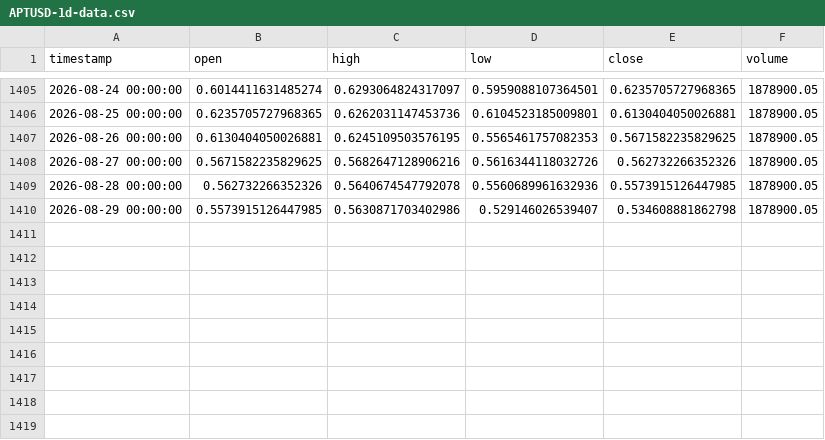
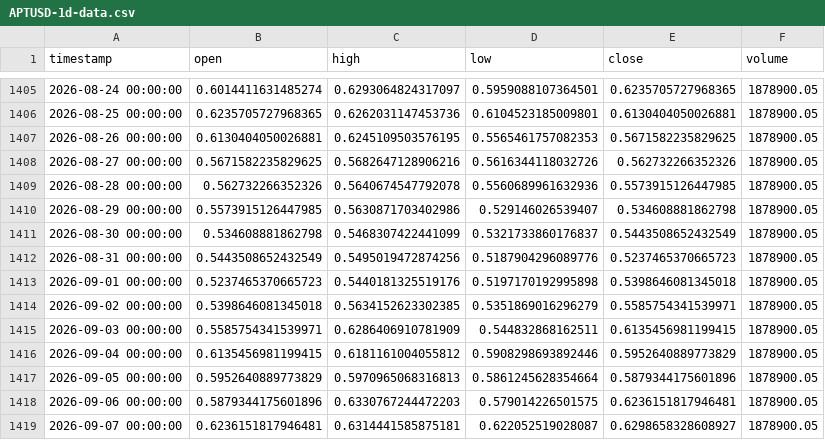
Before and after one commit to Pesach85/CryptoPredictions_UpdEnv, a CSV file: data/APTUSD-1d-data.csv, drawn as a sheet; only a part is shown, gaps mark what is left out.

```diff
--- a/data/APTUSD-1d-data.csv
+++ b/data/APTUSD-1d-data.csv
@@ -1410 +1410,10 @@ timestamp,open,high,low,close,volume
 2026-08-29 00:00:00,0.5573915126447985,0.5630871703402986,0.529146026539407,0.534608881862798,1878900.05
+2026-08-30 00:00:00,0.534608881862798,0.5468307422441099,0.5321733860176837,0.5443508652432549,1878900.05
+2026-08-31 00:00:00,0.5443508652432549,0.5495019472874256,0.5187904296089776,0.5237465370665723,1878900.05
+2026-09-01 00:00:00,0.5237465370665723,0.5440181325519176,0.5197170192995898,0.5398646081345018,1878900.05
+2026-09-02 00:00:00,0.5398646081345018,0.5634152623302385,0.5351869016296279,0.5585754341539971,1878900.05
+2026-09-03 00:00:00,0.5585754341539971,0.6286406910781909,0.544832868162511,0.6135456981199415,1878900.05
+2026-09-04 00:00:00,0.6135456981199415,0.6181161004055812,0.5908298693892446,0.5952640889773829,1878900.05
+2026-09-05 00:00:00,0.5952640889773829,0.5970965068316813,0.5861245628354664,0.5879344175601896,1878900.05
+2026-09-06 00:00:00,0.5879344175601896,0.6330767244472203,0.579014226501575,0.6236151817946481,1878900.05
+2026-09-07 00:00:00,0.6236151817946481,0.6314441585875181,0.622052519028087,0.6298658328608927,1878900.05
```
Also changed, not shown: data/AXSUSD-1d-data.csv, data/DOTUSD-1d-data.csv, 34 other files.
